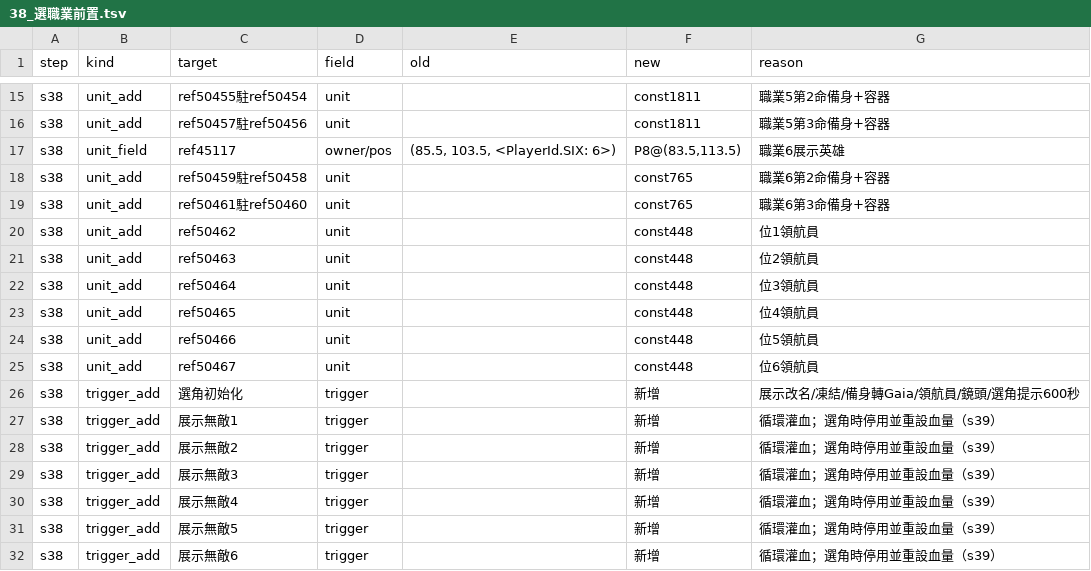
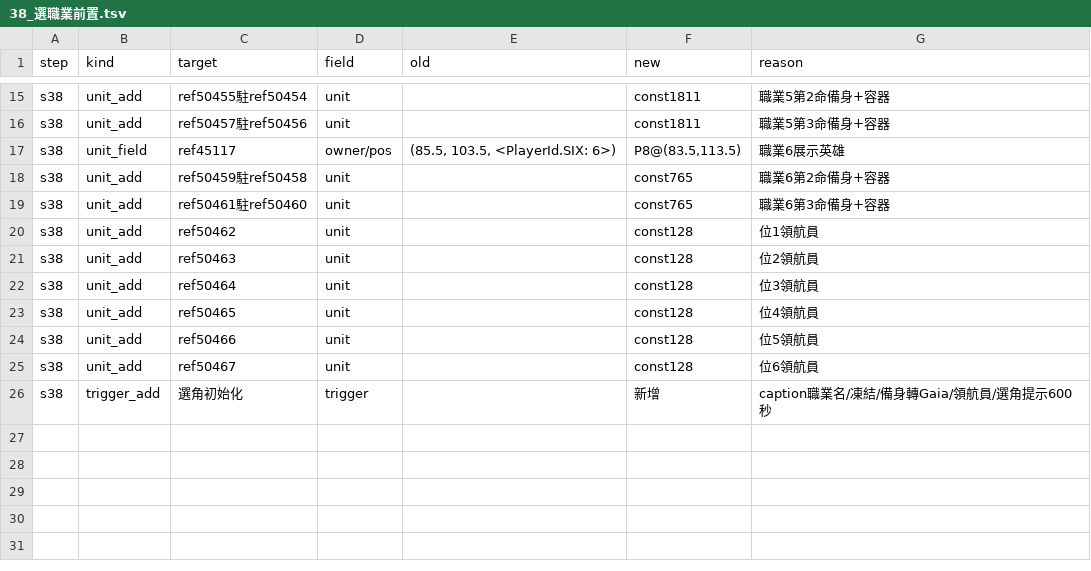
Before and after one commit to webrsb/Heroes-of-Gu-Long-AOE2-DE, a TSV file: src/合併/logs/38_選職業前置.tsv, drawn as a sheet; only a part is shown, gaps mark what is left out.

```diff
--- a/src/合併/logs/38_選職業前置.tsv
+++ b/src/合併/logs/38_選職業前置.tsv
@@ -19,14 +19,8 @@ s38	unit_add	ref50459駐ref50458	unit		const765	職業6第2命備身+容器
 s38	unit_add	ref50461駐ref50460	unit		const765	職業6第3命備身+容器
-s38	unit_add	ref50462	unit		const448	位1領航員
-s38	unit_add	ref50463	unit		const448	位2領航員
-s38	unit_add	ref50464	unit		const448	位3領航員
-s38	unit_add	ref50465	unit		const448	位4領航員
-s38	unit_add	ref50466	unit		const448	位5領航員
-s38	unit_add	ref50467	unit		const448	位6領航員
-s38	trigger_add	選角初始化	trigger		新增	展示改名/凍結/備身轉Gaia/領航員/鏡頭/選角提示600秒
-s38	trigger_add	展示無敵1	trigger		新增	循環灌血；選角時停用並重設血量（s39）
-s38	trigger_add	展示無敵2	trigger		新增	循環灌血；選角時停用並重設血量（s39）
-s38	trigger_add	展示無敵3	trigger		新增	循環灌血；選角時停用並重設血量（s39）
-s38	trigger_add	展示無敵4	trigger		新增	循環灌血；選角時停用並重設血量（s39）
-s38	trigger_add	展示無敵5	trigger		新增	循環灌血；選角時停用並重設血量（s39）
-s38	trigger_add	展示無敵6	trigger		新增	循環灌血；選角時停用並重設血量（s39）
+s38	unit_add	ref50462	unit		const128	位1領航員
+s38	unit_add	ref50463	unit		const128	位2領航員
+s38	unit_add	ref50464	unit		const128	位3領航員
+s38	unit_add	ref50465	unit		const128	位4領航員
+s38	unit_add	ref50466	unit		const128	位5領航員
+s38	unit_add	ref50467	unit		const128	位6領航員
+s38	trigger_add	選角初始化	trigger		新增	caption職業名/凍結/備身轉Gaia/領航員/選角提示600秒
```
Also changed, not shown: src/合併/logs/40_雙0血.tsv, src/合併/logs/50_caption血條.tsv, 11 other files.
